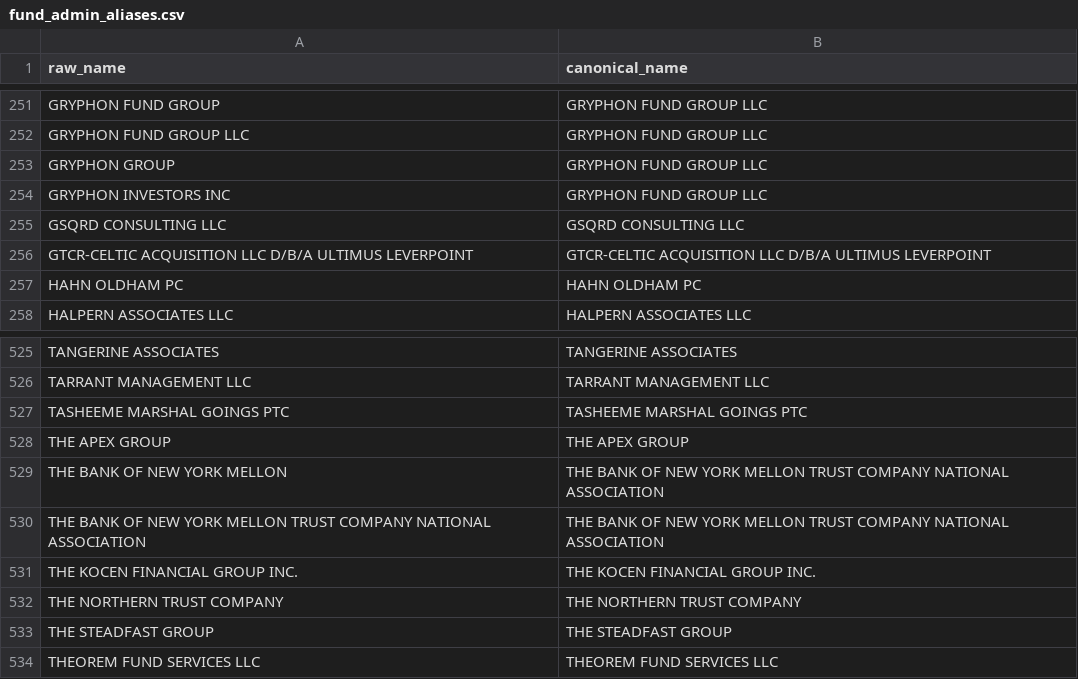
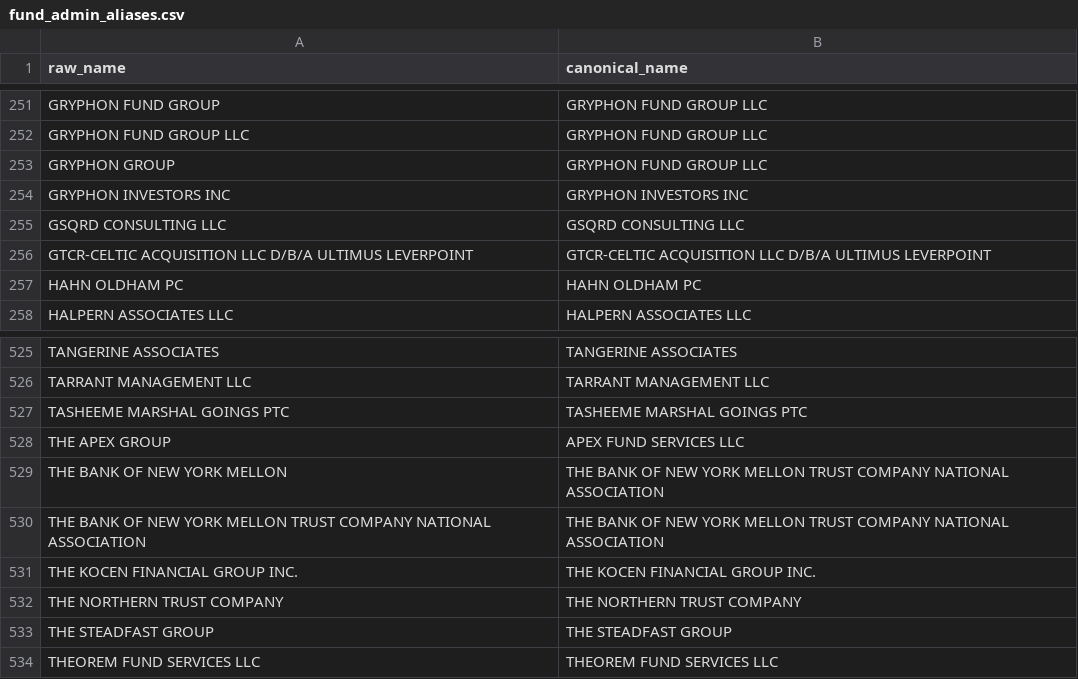
Before and after one commit to Dkaattae/Fund_Entities_Info, a CSV file: transform/sec_filings/seeds/fund_admin_aliases.csv, drawn as a sheet; only a part is shown, gaps mark what is left out; the diff covers the shown part only.

```diff
--- a/transform/sec_filings/seeds/fund_admin_aliases.csv
+++ b/transform/sec_filings/seeds/fund_admin_aliases.csv
@@ -253,3 +253,3 @@ GRYPHON FUND GROUP LLC,GRYPHON FUND GROUP LLC
 GRYPHON GROUP,GRYPHON FUND GROUP LLC
-GRYPHON INVESTORS INC,GRYPHON FUND GROUP LLC
+GRYPHON INVESTORS INC,GRYPHON INVESTORS INC
 GSQRD CONSULTING LLC,GSQRD CONSULTING LLC
@@ -527,3 +527,3 @@ TARRANT MANAGEMENT LLC,TARRANT MANAGEMENT LLC
 TASHEEME MARSHAL GOINGS PTC,TASHEEME MARSHAL GOINGS PTC
-THE APEX GROUP,THE APEX GROUP
+THE APEX GROUP,APEX FUND SERVICES LLC
 THE BANK OF NEW YORK MELLON,THE BANK OF NEW YORK MELLON TRUST COMPANY NATIONAL ASSOCIATION
```
Also changed, not shown: 22 edited cells elsewhere in this file, 2 other files.
